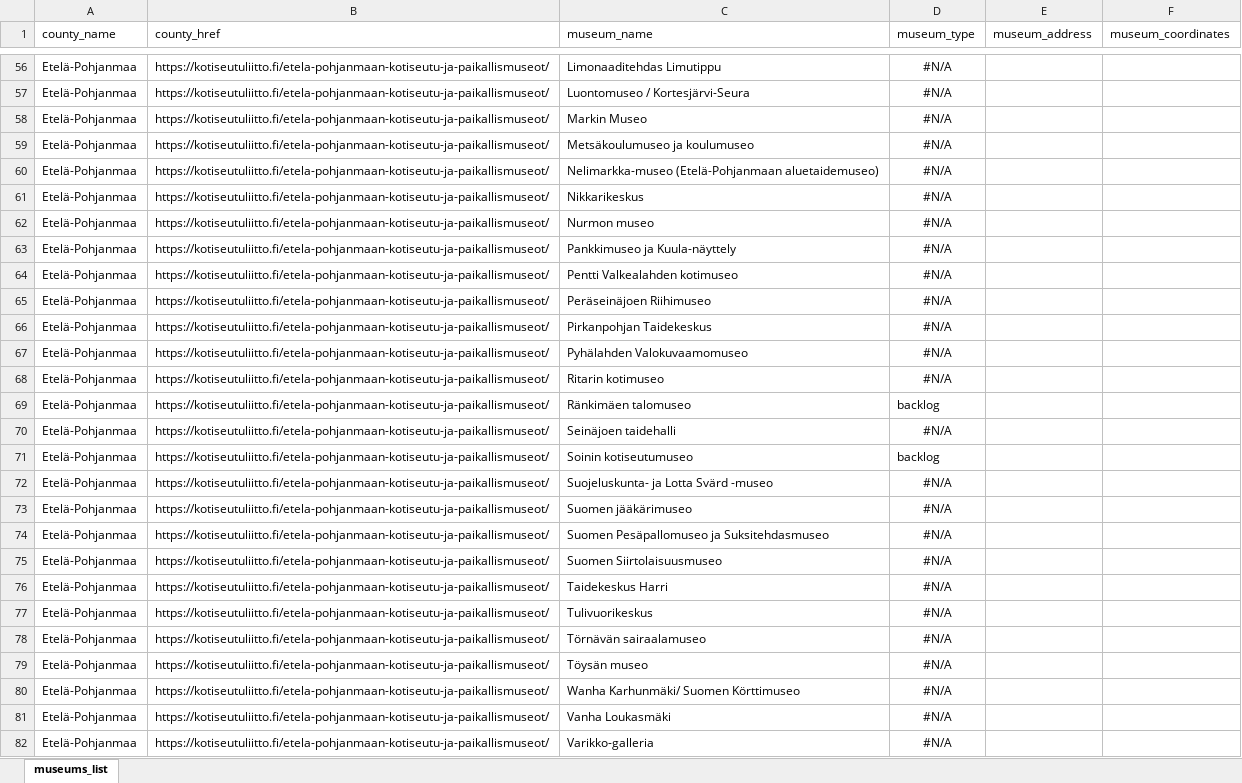
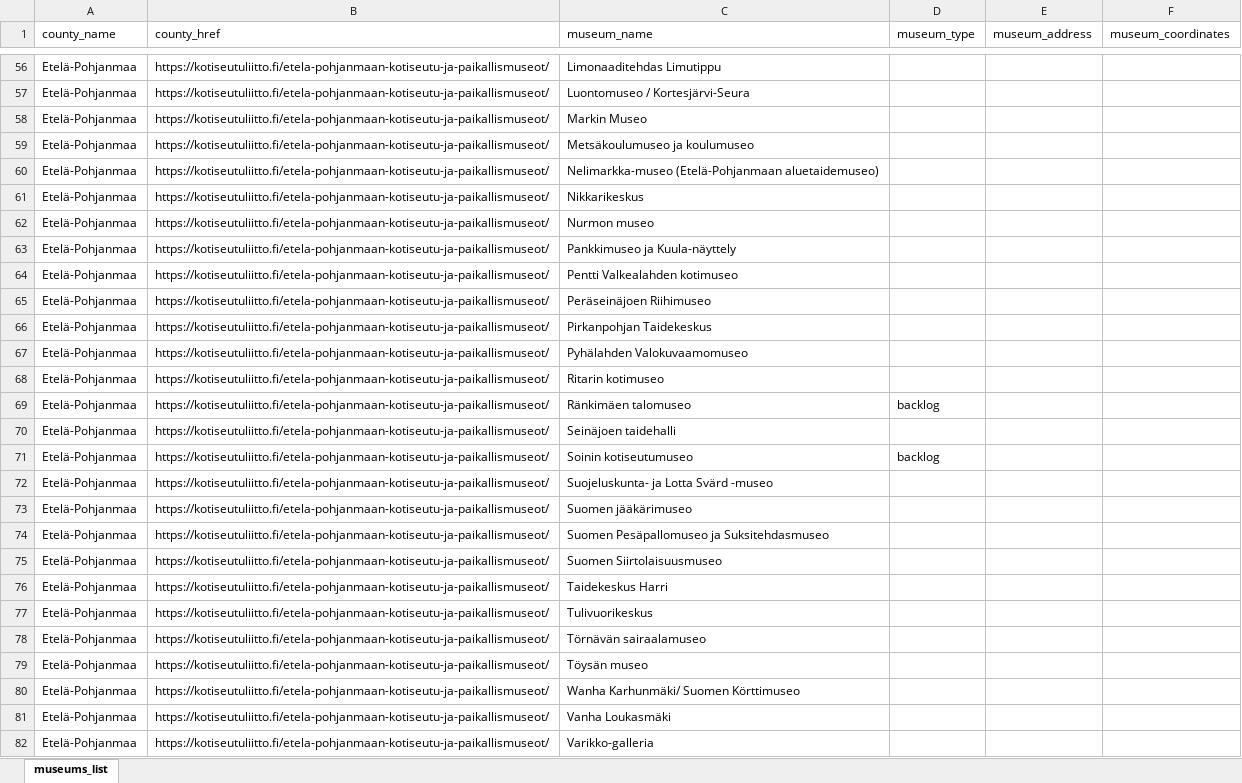
Before and after one commit to mantypet/vaeki, an Excel workbook: common_data/2025-09-20-finnish-local-museums.xlsx, sheet museums_list, drawn as a sheet; only a part is shown, gaps mark what is left out; values as stored, in another font and other column widths than the file's, no borders; the diff covers the shown part only; the diff names each change by its address in the sheet, - before the commit and + after, or states it on an @@ line.

```diff
--- a/common_data/2025-09-20-finnish-local-museums.xlsx (sheet museums_list)
+++ b/common_data/2025-09-20-finnish-local-museums.xlsx (sheet museums_list)
-D56:D68 (museum_type): #N/A
+D56:D68 (museum_type): (empty)
-D70 (museum_type): #N/A
+D70 (museum_type): (empty)
-D72:D82 (museum_type): #N/A
+D72:D82 (museum_type): (empty)
```
Also changed, not shown: 542 edited cells and cell formats elsewhere in this sheet.
